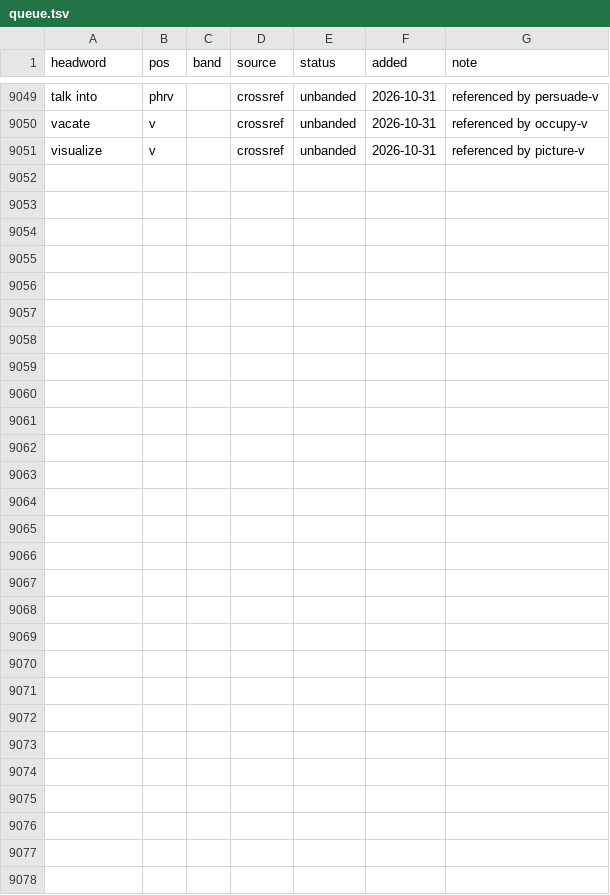
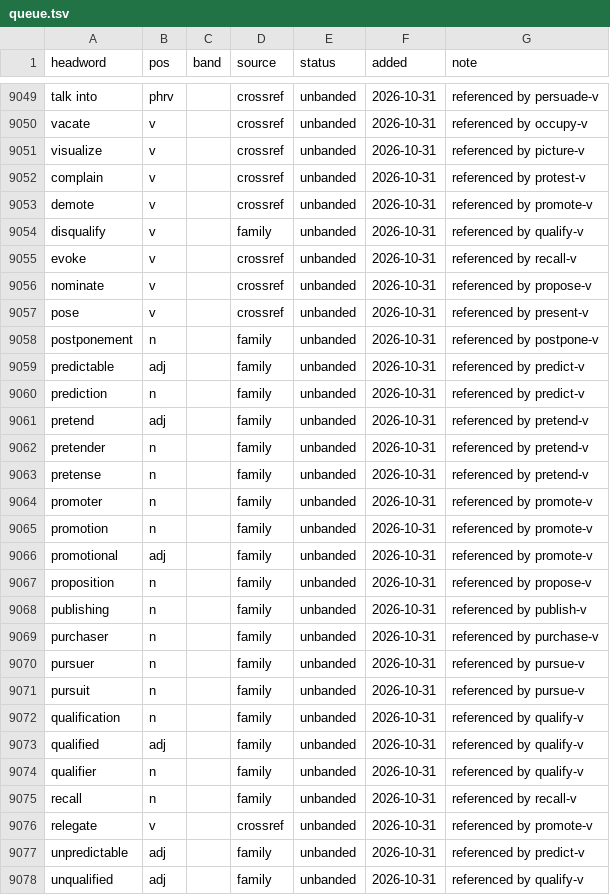
Before and after one commit to tkgally/eex-dict, a TSV file: headwords/queue.tsv, drawn as a sheet; only a part is shown, gaps mark what is left out; the diff covers the shown part only; the diff names each change by its address in the sheet, - before the commit and + after, or states it on an @@ line.

```diff
--- a/headwords/queue.tsv
+++ b/headwords/queue.tsv
+row 9052: complain | v |  | crossref | unbanded | 2026-10-31 | referenced by protest-v
+row 9053: demote | v |  | crossref | unbanded | 2026-10-31 | referenced by promote-v
+row 9054: disqualify | v |  | family | unbanded | 2026-10-31 | referenced by qualify-v
+row 9055: evoke | v |  | crossref | unbanded | 2026-10-31 | referenced by recall-v
+row 9056: nominate | v |  | crossref | unbanded | 2026-10-31 | referenced by propose-v
+row 9057: pose | v |  | crossref | unbanded | 2026-10-31 | referenced by present-v
+row 9058: postponement | n |  | family | unbanded | 2026-10-31 | referenced by postpone-v
+row 9059: predictable | adj |  | family | unbanded | 2026-10-31 | referenced by predict-v
+row 9060: prediction | n |  | family | unbanded | 2026-10-31 | referenced by predict-v
+row 9061: pretend | adj |  | family | unbanded | 2026-10-31 | referenced by pretend-v
+row 9062: pretender | n |  | family | unbanded | 2026-10-31 | referenced by pretend-v
+row 9063: pretense | n |  | family | unbanded | 2026-10-31 | referenced by pretend-v
+row 9064: promoter | n |  | family | unbanded | 2026-10-31 | referenced by promote-v
+row 9065: promotion | n |  | family | unbanded | 2026-10-31 | referenced by promote-v
+row 9066: promotional | adj |  | family | unbanded | 2026-10-31 | referenced by promote-v
+row 9067: proposition | n |  | family | unbanded | 2026-10-31 | referenced by propose-v
+row 9068: publishing | n |  | family | unbanded | 2026-10-31 | referenced by publish-v
+row 9069: purchaser | n |  | family | unbanded | 2026-10-31 | referenced by purchase-v
+row 9070: pursuer | n |  | family | unbanded | 2026-10-31 | referenced by pursue-v
+row 9071: pursuit | n |  | family | unbanded | 2026-10-31 | referenced by pursue-v
+row 9072: qualification | n |  | family | unbanded | 2026-10-31 | referenced by qualify-v
+row 9073: qualified | adj |  | family | unbanded | 2026-10-31 | referenced by qualify-v
+row 9074: qualifier | n |  | family | unbanded | 2026-10-31 | referenced by qualify-v
+row 9075: recall | n |  | family | unbanded | 2026-10-31 | referenced by recall-v
+row 9076: relegate | v |  | crossref | unbanded | 2026-10-31 | referenced by promote-v
+row 9077: unpredictable | adj |  | family | unbanded | 2026-10-31 | referenced by predict-v
+row 9078: unqualified | adj |  | family | unbanded | 2026-10-31 | referenced by qualify-v
```
Also changed, not shown: 23 edited cells elsewhere in this file, 41 other files.
